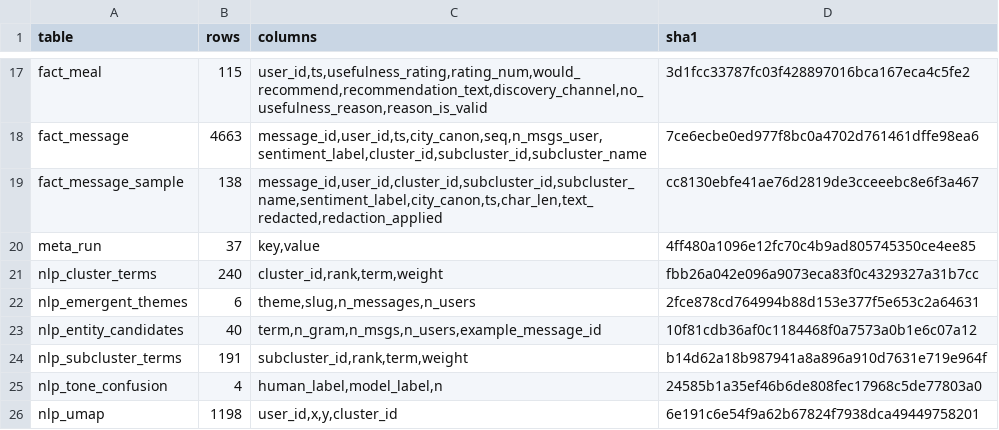
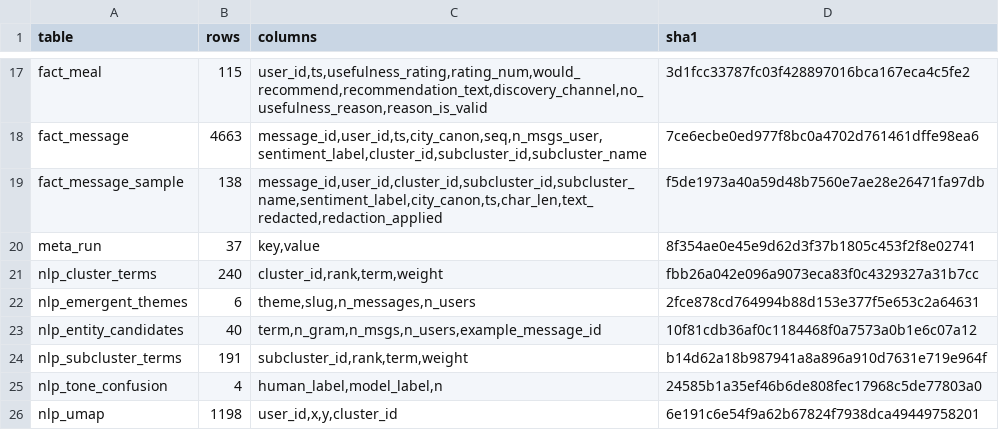
Before and after one commit to DiversaStudio/chatbot_methodology_mmc, a CSV file: exports/_manifest.csv, drawn as a sheet; only a part is shown, gaps mark what is left out.

```diff
--- a/exports/_manifest.csv
+++ b/exports/_manifest.csv
@@ -18,4 +18,4 @@ fact_meal,115,"user_id,ts,usefulness_rating,rating_num,would_recommend,recommend
 fact_message,4663,"message_id,user_id,ts,city_canon,seq,n_msgs_user,sentiment_label,cluster_id,subcluster_id,subcluster_name",7ce6ecbe0ed977f8bc0a4702d761461dffe98ea6
-fact_message_sample,138,"message_id,user_id,cluster_id,subcluster_id,subcluster_name,sentiment_label,city_canon,ts,char_len,text_redacted,redaction_applied",cc8130ebfe41ae76d2819de3cceeebc8e6f3a467
-meta_run,37,"key,value",4ff480a1096e12fc70c4b9ad805745350ce4ee85
+fact_message_sample,138,"message_id,user_id,cluster_id,subcluster_id,subcluster_name,sentiment_label,city_canon,ts,char_len,text_redacted,redaction_applied",f5de1973a40a59d48b7560e7ae28e26471fa97db
+meta_run,37,"key,value",8f354ae0e45e9d62d3f37b1805c453f2f8e02741
 nlp_cluster_terms,240,"cluster_id,rank,term,weight",fbb26a042e096a9073eca83f0c4329327a31b7cc
```
Also changed, not shown: exports/fact_message_sample.csv, exports/meta_run.csv.
